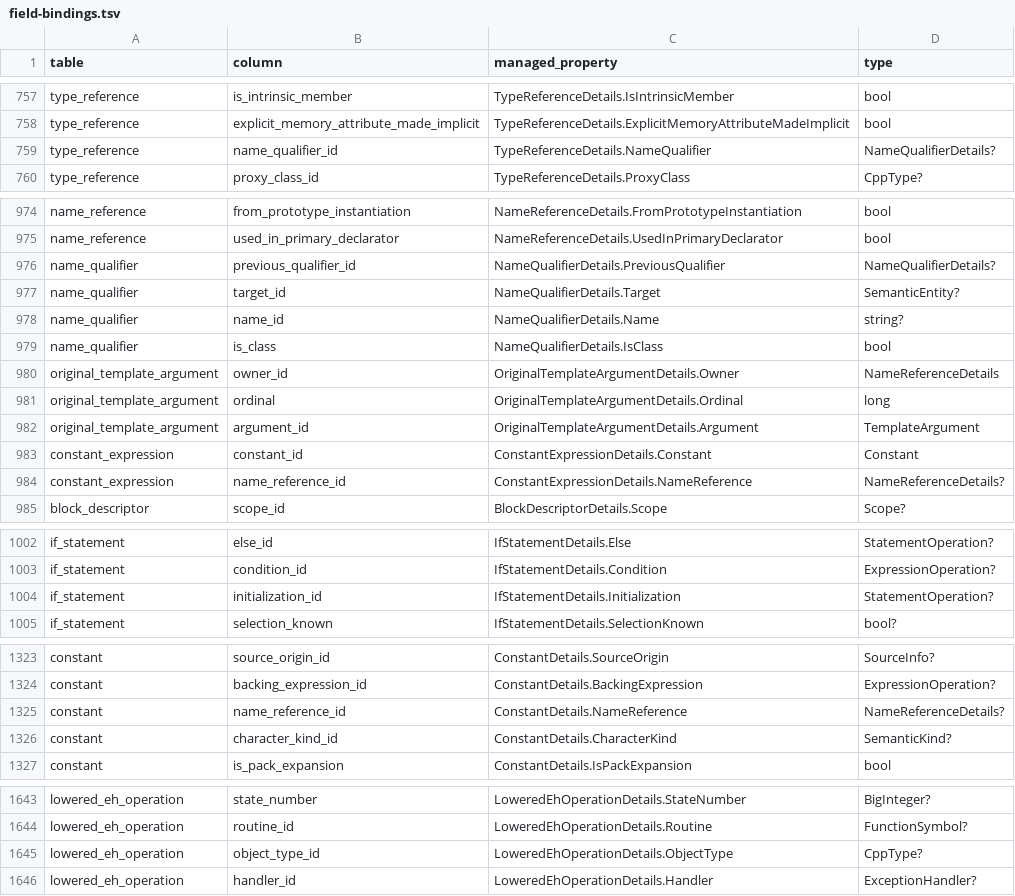
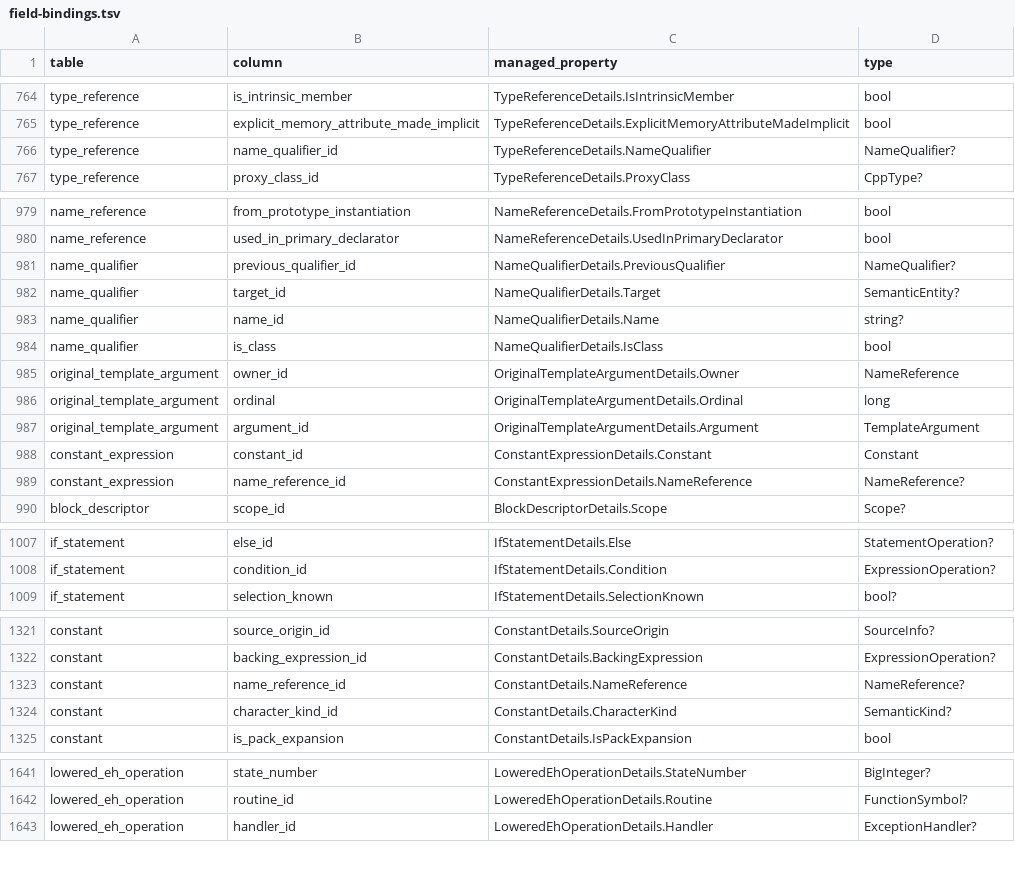
Before and after one commit to marius-klimantavicius/dotcc, a TSV file: edgcpp/roslyn/managed/field-bindings.tsv, drawn as a sheet; only a part is shown, gaps mark what is left out; the diff covers the shown part only.

Commit message:
Preserve exact execution references and guarded variable facts
Validate 158 genuine objects with 1963 reader assertions and 73 self assertions. Preserve exact formal parameter, affinity, initializer entity and designated source-entry links; remove unwritten fields and avoid generated-header no-op rebuilds. Full field/profile closure and measured FK-loader adoption remain in progress.

```diff
--- a/edgcpp/roslyn/managed/field-bindings.tsv
+++ b/edgcpp/roslyn/managed/field-bindings.tsv
@@ -758,3 +765,3 @@ type_reference	is_intrinsic_member	TypeReferenceDetails.IsIntrinsicMember	bool
 type_reference	explicit_memory_attribute_made_implicit	TypeReferenceDetails.ExplicitMemoryAttributeMadeImplicit	bool
-type_reference	name_qualifier_id	TypeReferenceDetails.NameQualifier	NameQualifierDetails?
+type_reference	name_qualifier_id	TypeReferenceDetails.NameQualifier	NameQualifier?
 type_reference	proxy_class_id	TypeReferenceDetails.ProxyClass	CppType?
@@ -975,3 +980,3 @@ name_reference	from_prototype_instantiation	NameReferenceDetails.FromPrototypeIn
 name_reference	used_in_primary_declarator	NameReferenceDetails.UsedInPrimaryDeclarator	bool
-name_qualifier	previous_qualifier_id	NameQualifierDetails.PreviousQualifier	NameQualifierDetails?
+name_qualifier	previous_qualifier_id	NameQualifierDetails.PreviousQualifier	NameQualifier?
 name_qualifier	target_id	NameQualifierDetails.Target	SemanticEntity?
@@ -979,3 +984,3 @@ name_qualifier	name_id	NameQualifierDetails.Name	string?
 name_qualifier	is_class	NameQualifierDetails.IsClass	bool
-original_template_argument	owner_id	OriginalTemplateArgumentDetails.Owner	NameReferenceDetails
+original_template_argument	owner_id	OriginalTemplateArgumentDetails.Owner	NameReference
 original_template_argument	ordinal	OriginalTemplateArgumentDetails.Ordinal	long
@@ -983,3 +988,3 @@ original_template_argument	argument_id	OriginalTemplateArgumentDetails.Argument
 constant_expression	constant_id	ConstantExpressionDetails.Constant	Constant
-constant_expression	name_reference_id	ConstantExpressionDetails.NameReference	NameReferenceDetails?
+constant_expression	name_reference_id	ConstantExpressionDetails.NameReference	NameReference?
 block_descriptor	scope_id	BlockDescriptorDetails.Scope	Scope?
@@ -1003,3 +1008,2 @@ if_statement	else_id	IfStatementDetails.Else	StatementOperation?
 if_statement	condition_id	IfStatementDetails.Condition	ExpressionOperation?
-if_statement	initialization_id	IfStatementDetails.Initialization	StatementOperation?
 if_statement	selection_known	IfStatementDetails.SelectionKnown	bool?
@@ -1324,3 +1322,3 @@ constant	source_origin_id	ConstantDetails.SourceOrigin	SourceInfo?
 constant	backing_expression_id	ConstantDetails.BackingExpression	ExpressionOperation?
-constant	name_reference_id	ConstantDetails.NameReference	NameReferenceDetails?
+constant	name_reference_id	ConstantDetails.NameReference	NameReference?
 constant	character_kind_id	ConstantDetails.CharacterKind	SemanticKind?
@@ -1644,3 +1642,2 @@ lowered_eh_operation	state_number	LoweredEhOperationDetails.StateNumber	BigInteg
 lowered_eh_operation	routine_id	LoweredEhOperationDetails.Routine	FunctionSymbol?
-lowered_eh_operation	object_type_id	LoweredEhOperationDetails.ObjectType	CppType?
 lowered_eh_operation	handler_id	LoweredEhOperationDetails.Handler	ExceptionHandler?
```
Also changed, not shown: 11 added rows, 9 removed rows and 7 edited cells elsewhere in this file, 42 other files.
